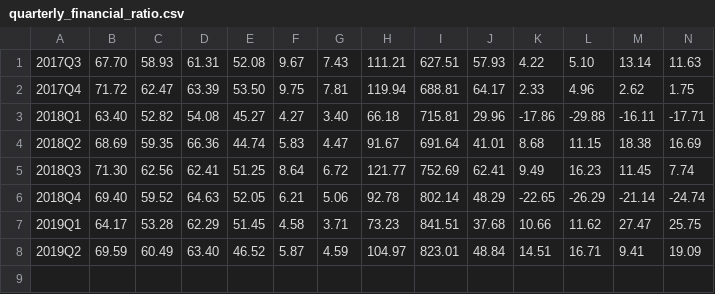
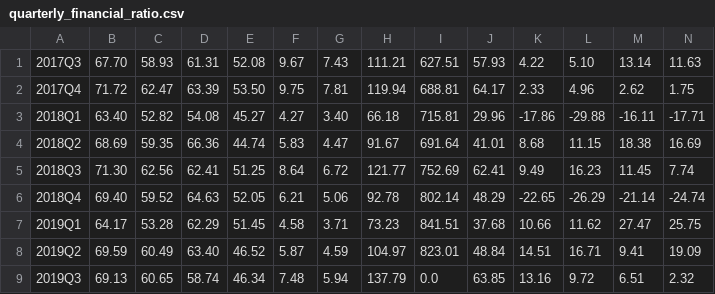
Before and after one commit to Everett6802/finance_dataset, a CSV file: 180414/stock22/3008/quarterly_financial_ratio.csv, drawn as a sheet; only a part is shown; rows hold the shown columns only; the diff names each change by its address in the sheet, - before the commit and + after, or states it on an @@ line.

```diff
--- a/180414/stock22/3008/quarterly_financial_ratio.csv
+++ b/180414/stock22/3008/quarterly_financial_ratio.csv
+row 9: 2019Q3 | 69.13 | 60.65 | 58.74 | 46.34 | 7.48 | 5.94 | 137.79 | 0.0 | 63.85 | 13.16 | 9.72 | 6.51 | 2.32
```
Also changed, not shown: 180414/stock09/2330/institutional_investor_net_buy_sell.csv, 180414/stock09/2330/quarterly_financial_ratio.csv, 32 other files.
